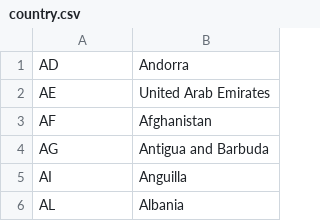
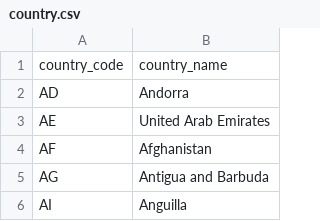
Before and after one commit to nishantkyal/coraljs, a CSV file: sql/data/country.csv (was sql/country.csv), drawn as a sheet; only a part is shown; the shorter side is filled out with more unchanged rows; the diff names each change by its address in the sheet, - before the commit and + after, or states it on an @@ line.

```diff
--- a/sql/country.csv
+++ b/sql/data/country.csv
+row 1: country_code | country_name
```
Also changed, not shown: sql/data/timezone.csv, sql/data/zone.csv, 27 other files.
